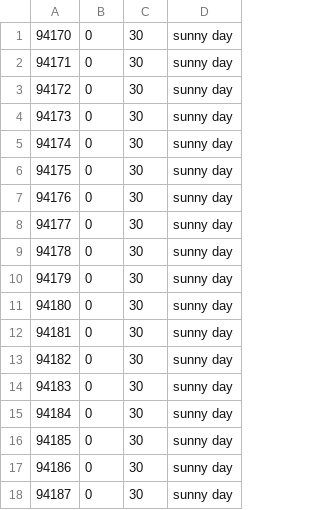
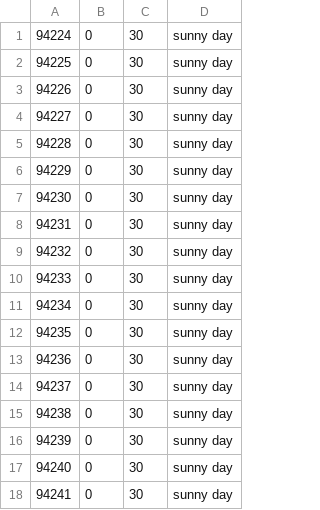
Before and after one commit to AlexBlackNn/sre-mts, a CSV file: forecasts.csv, drawn as a sheet.

```diff
--- a/forecasts.csv
+++ b/forecasts.csv
@@ -1,18 +1,18 @@
-94170,0,30,sunny day
-94171,0,30,sunny day
-94172,0,30,sunny day
-94173,0,30,sunny day
-94174,0,30,sunny day
-94175,0,30,sunny day
-94176,0,30,sunny day
-94177,0,30,sunny day
-94178,0,30,sunny day
-94179,0,30,sunny day
-94180,0,30,sunny day
-94181,0,30,sunny day
-94182,0,30,sunny day
-94183,0,30,sunny day
-94184,0,30,sunny day
-94185,0,30,sunny day
-94186,0,30,sunny day
-94187,0,30,sunny day
+94224,0,30,sunny day
+94225,0,30,sunny day
+94226,0,30,sunny day
+94227,0,30,sunny day
+94228,0,30,sunny day
+94229,0,30,sunny day
+94230,0,30,sunny day
+94231,0,30,sunny day
+94232,0,30,sunny day
+94233,0,30,sunny day
+94234,0,30,sunny day
+94235,0,30,sunny day
+94236,0,30,sunny day
+94237,0,30,sunny day
+94238,0,30,sunny day
+94239,0,30,sunny day
+94240,0,30,sunny day
+94241,0,30,sunny day
```
Also changed, not shown: 1 other file.
